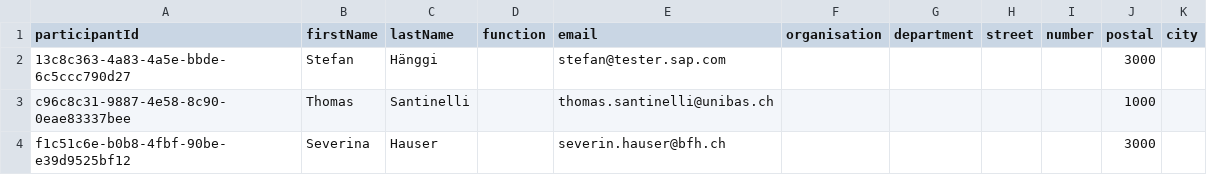
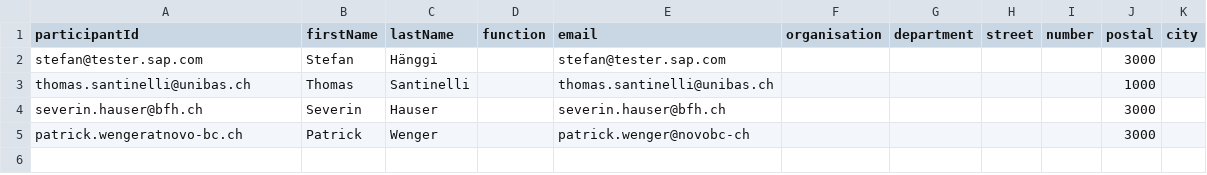
Before and after one commit to schopfej/InnovationDayCAP, a CSV file: db/data/novo.nid-Participants.csv, drawn as a sheet.

```diff
--- a/db/data/novo.nid-Participants.csv
+++ b/db/data/novo.nid-Participants.csv
@@ -1,4 +1,5 @@
 participantId;firstName;lastName;function;email;organisation;department;street;number;postal;city
-13c8c363-4a83-4a5e-bbde-6c5ccc790d27;Stefan;Hänggi;;stefan@tester.sap.com;;;;;3000;						
-c96c8c31-9887-4e58-8c90-0eae83337bee;Thomas;Santinelli;;thomas.santinelli@unibas.ch;;;;;1000;							
-f1c51c6e-b0b8-4fbf-90be-e39d9525bf12;Severina;Hauser;;severin.hauser@bfh.ch;;;;;3000;			
+stefan@tester.sap.com;Stefan;Hänggi;;stefan@tester.sap.com;;;;;3000;						
+thomas.santinelli@unibas.ch;Thomas;Santinelli;;thomas.santinelli@unibas.ch;;;;;1000;							
+severin.hauser@bfh.ch;Severin;Hauser;;severin.hauser@bfh.ch;;;;;3000;			
+patrick.wengeratnovo-bc.ch;Patrick;Wenger;;patrick.wenger@novobc-ch;;;;;3000;
```
Also changed, not shown: db/data/novo.nid-ParticipantToPresentation.csv, db/data/novo.nid-Presentations.csv, 34 other files.
